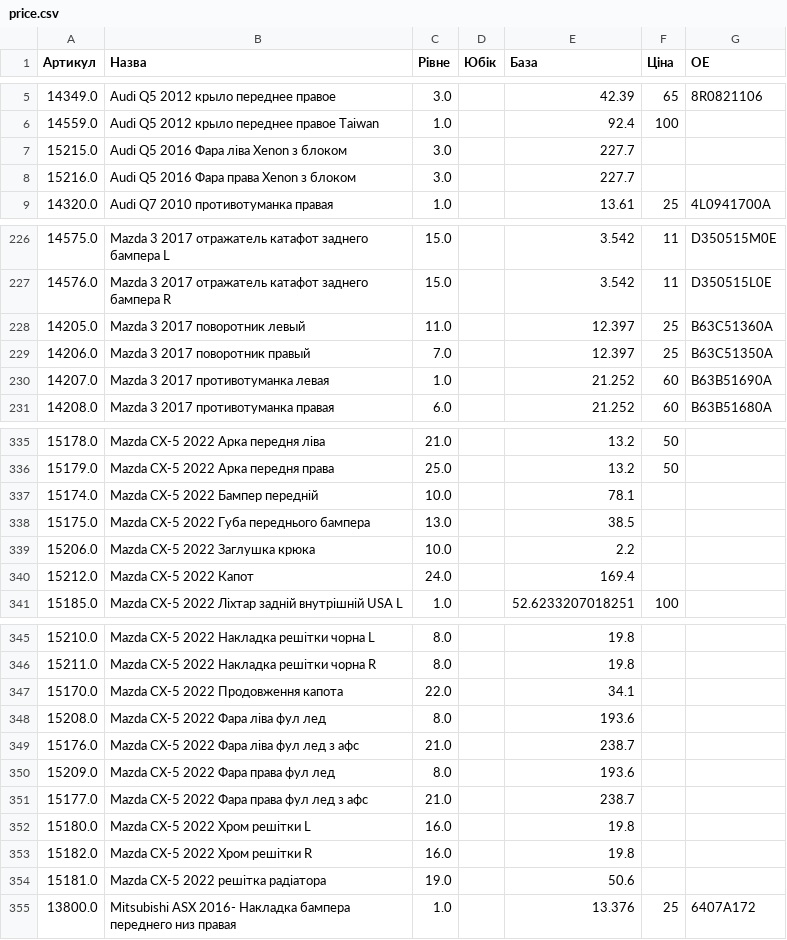
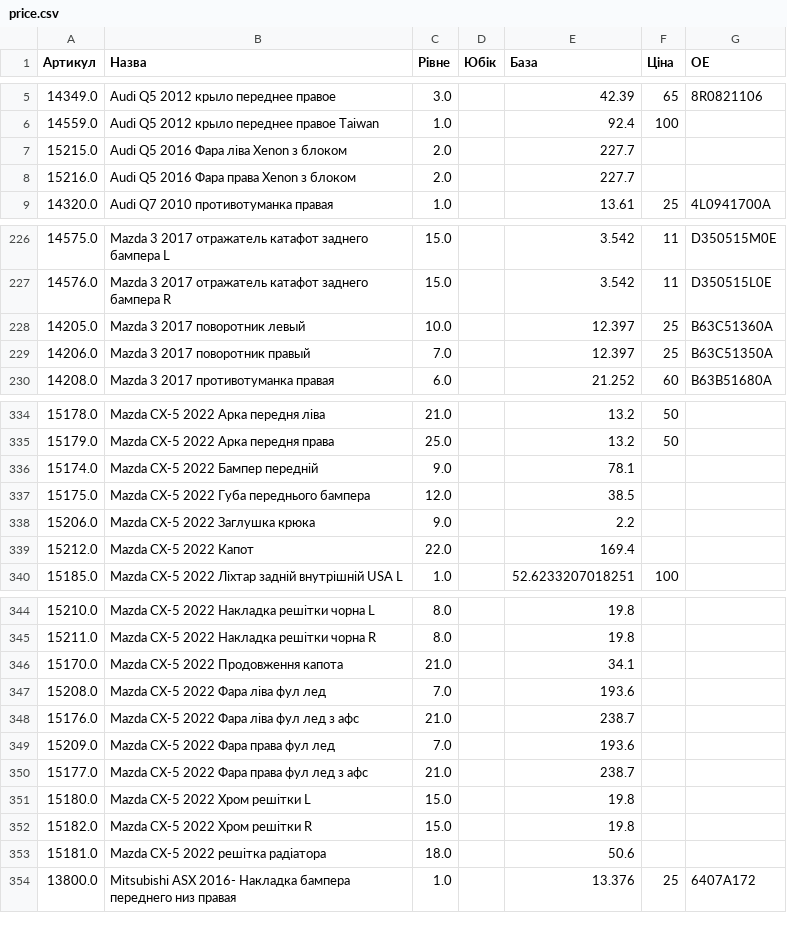
Before and after one commit to vladimircity/streamlitdepl, a CSV file: price.csv, drawn as a sheet; only a part is shown, gaps mark what is left out; the diff covers the shown part only.

```diff
--- a/price.csv
+++ b/price.csv
@@ -6,4 +6,4 @@
 14559.0,Audi Q5 2012 крыло переднее правое Taiwan,1.0, ,92.4,100,
-15215.0,Audi Q5 2016 Фара ліва Xenon з блоком,3.0, ,227.7,,
-15216.0,Audi Q5 2016 Фара права Xenon з блоком,3.0, ,227.7,,
+15215.0,Audi Q5 2016 Фара ліва Xenon з блоком,2.0, ,227.7,,
+15216.0,Audi Q5 2016 Фара права Xenon з блоком,2.0, ,227.7,,
 14320.0,Audi Q7 2010 противотуманка правая,1.0, ,13.61,25,4L0941700A
@@ -237,5 +237,4 @@
 14576.0,Mazda 3 2017 отражатель катафот заднего бампера R,15.0, ,3.542,11,D350515L0E
-14205.0,Mazda 3 2017 поворотник левый,11.0, ,12.397,25,B63C51360A
+14205.0,Mazda 3 2017 поворотник левый,10.0, ,12.397,25,B63C51360A
 14206.0,Mazda 3 2017 поворотник правый,7.0, ,12.397,25,B63C51350A
-14207.0,Mazda 3 2017 противотуманка левая,1.0, ,21.252,60,B63B51690A
 14208.0,Mazda 3 2017 противотуманка правая,6.0, ,21.252,60,B63B51680A
@@ -346,6 +345,6 @@
 15179.0,Mazda CX-5 2022 Арка передня права,25.0, ,13.2,50,
-15174.0,Mazda CX-5 2022 Бампер передній,10.0, ,78.1,,
-15175.0,Mazda CX-5 2022 Губа переднього бампера,13.0, ,38.5,,
-15206.0,Mazda CX-5 2022 Заглушка крюка,10.0, ,2.2,,
-15212.0,Mazda CX-5 2022 Капот,24.0, ,169.4,,
+15174.0,Mazda CX-5 2022 Бампер передній,9.0, ,78.1,,
+15175.0,Mazda CX-5 2022 Губа переднього бампера,12.0, ,38.5,,
+15206.0,Mazda CX-5 2022 Заглушка крюка,9.0, ,2.2,,
+15212.0,Mazda CX-5 2022 Капот,22.0, ,169.4,,
 15185.0,Mazda CX-5 2022 Ліхтар задній внутрішній USA L,1.0, ,52.6233207018251,100,
@@ -356,10 +355,10 @@
 15211.0,Mazda CX-5 2022 Накладка решітки чорна R,8.0, ,19.8,,
-15170.0,Mazda CX-5 2022 Продовження капота,22.0, ,34.1,,
-15208.0,Mazda CX-5 2022 Фара ліва фул лед,8.0, ,193.6,,
+15170.0,Mazda CX-5 2022 Продовження капота,21.0, ,34.1,,
+15208.0,Mazda CX-5 2022 Фара ліва фул лед,7.0, ,193.6,,
 15176.0,Mazda CX-5 2022 Фара ліва фул лед з афс,21.0, ,238.7,,
-15209.0,Mazda CX-5 2022 Фара права фул лед,8.0, ,193.6,,
+15209.0,Mazda CX-5 2022 Фара права фул лед,7.0, ,193.6,,
 15177.0,Mazda CX-5 2022 Фара права фул лед з афс,21.0, ,238.7,,
-15180.0,Mazda CX-5 2022 Хром решітки L,16.0, ,19.8,,
-15182.0,Mazda CX-5 2022 Хром решітки R,16.0, ,19.8,,
-15181.0,Mazda CX-5 2022 решітка радіатора,19.0, ,50.6,,
+15180.0,Mazda CX-5 2022 Хром решітки L,15.0, ,19.8,,
+15182.0,Mazda CX-5 2022 Хром решітки R,15.0, ,19.8,,
+15181.0,Mazda CX-5 2022 решітка радіатора,18.0, ,50.6,,
 13800.0,Mitsubishi ASX 2016- Накладка бампера переднего низ правая,1.0, ,13.376,25,6407A172
```
Also changed, not shown: 1 removed row and 31 edited cells elsewhere in this file.
